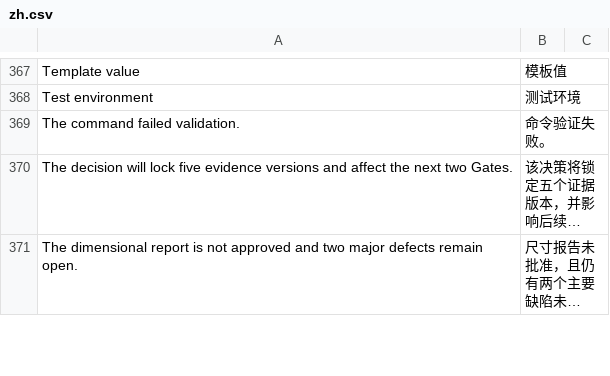
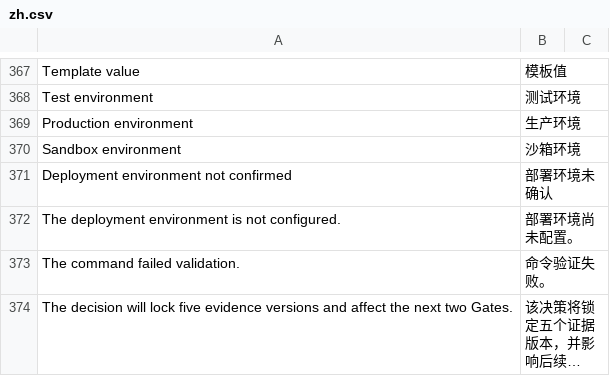
Before and after one commit to kaibowang-hash/jce_npi, a CSV file: apps/npi_core/npi_core/translations/zh.csv, drawn as a sheet; only a part is shown, gaps mark what is left out; the shorter side is filled out with more unchanged rows; long unchanged cells end in …; the diff names each change by its address in the sheet, - before the commit and + after, or states it on an @@ line.

```diff
--- a/apps/npi_core/npi_core/translations/zh.csv
+++ b/apps/npi_core/npi_core/translations/zh.csv
+row 369: Production environment | 生产环境
+row 370: Sandbox environment | 沙箱环境
+row 371: Deployment environment not confirmed | 部署环境未确认
+row 372: The deployment environment is not configured. | 部署环境尚未配置。
```
Also changed, not shown: apps/npi_core/npi_core/translations/zh-TW.csv, 31 other files.
